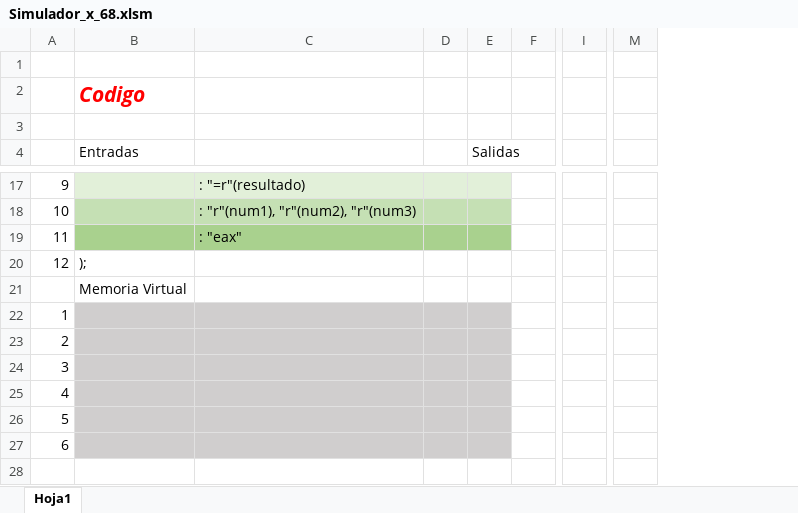
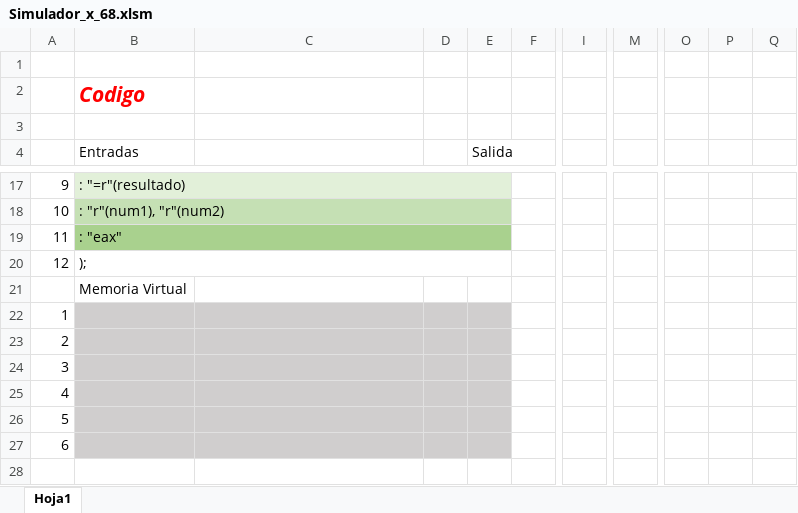
Before and after one commit to Mijael-Callejas/Proyecto-Simulador-de-Arquitectura-x86-UCB, an Excel workbook: Simulador_x_68.xlsm, sheet Hoja1, drawn as a sheet; only a part is shown, gaps mark what is left out; values as stored, in another font and other column widths than the file's, no borders; charts and pictures and conditional formats not drawn; removed rows and columns are numbered as before the commit, all else as after; rows hold the shown columns only; the diff covers the shown part only; the diff names each change by its address in the sheet, - before the commit and + after, or states it on an @@ line.

```diff
--- a/Simulador_x_68.xlsm (sheet Hoja1)
+++ b/Simulador_x_68.xlsm (sheet Hoja1)
-column F, empty
+column F, empty
-column I, empty
+column I, empty
-column M, empty
+column M, empty
+column O, empty
+column P, empty
+column Q, empty
-E4: Salidas
+E4: Salida
-B17 (Entradas): (empty)
+B17 (Entradas): : "=r"(resultado)
+B17:E17 merged
-C17: : "=r"(resultado)
+C17: (empty)
-B18 (Entradas): (empty)
+B18 (Entradas): : "r"(num1), "r"(num2)
+B18:E18 merged
-C18: : "r"(num1), "r"(num2), "r"(num3)
+C18: (empty)
-B19 (Entradas): (empty)
+B19 (Entradas): : "eax"
+B19:E19 merged
-C19: : "eax"
+C19: (empty)
+B20:E20 merged
-row 21:  | Memoria Virtual
+row 21:  | Memoria Virtual
```
Also changed, not shown: 1 added row, 1 removed row, 11 edited cells, cell formats and merged cells elsewhere in this sheet, charts or pictures.
